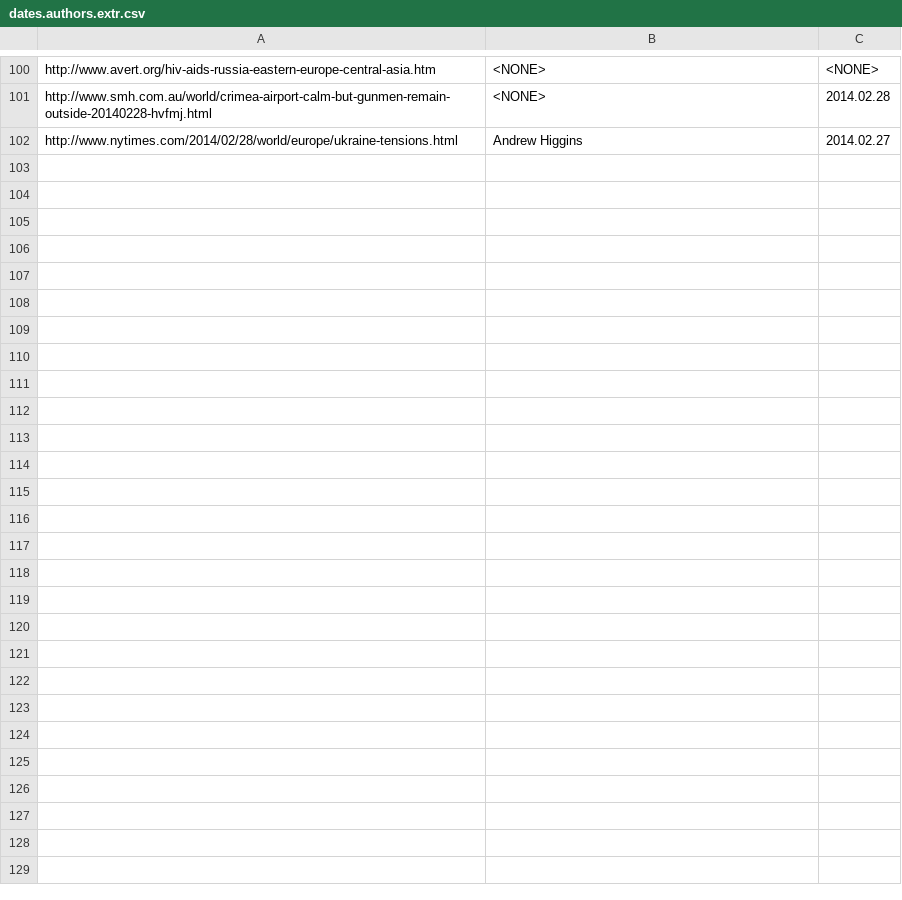
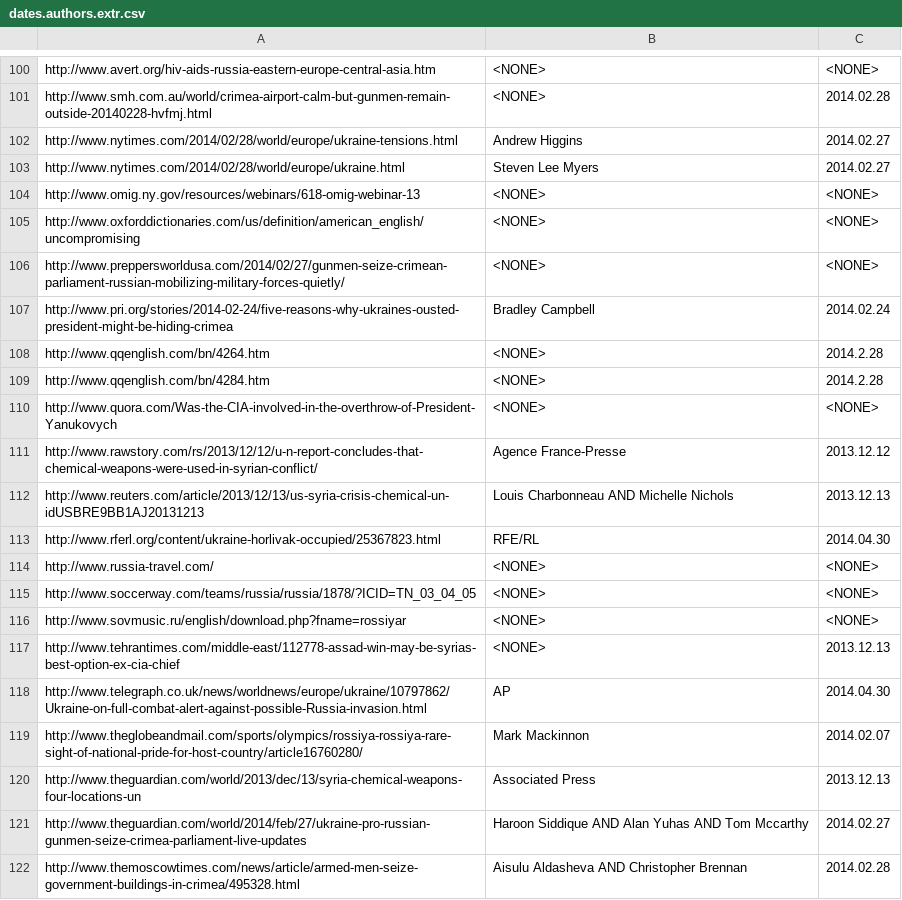
Before and after one commit to LucidAi/nlcd, a CSV file: distr/gold/dates.authors.extr.csv, drawn as a sheet; only a part is shown, gaps mark what is left out; the diff covers the shown part only.

Commit message:
gs extended

```diff
--- a/distr/gold/dates.authors.extr.csv
+++ b/distr/gold/dates.authors.extr.csv
@@ -102 +102,21 @@ http://www.smh.com.au/world/crimea-airport-calm-but-gunmen-remain-outside-201402
 http://www.nytimes.com/2014/02/28/world/europe/ukraine-tensions.html,Andrew Higgins,2014.02.27
+http://www.nytimes.com/2014/02/28/world/europe/ukraine.html,Steven Lee Myers,2014.02.27
+http://www.omig.ny.gov/resources/webinars/618-omig-webinar-13,<NONE>,<NONE>
+http://www.oxforddictionaries.com/us/definition/american_english/uncompromising,<NONE>,<NONE>
+http://www.preppersworldusa.com/2014/02/27/gunmen-seize-crimean-parliament-russian-mobilizing-military-forces-quietly/,<NONE>,<NONE>
+http://www.pri.org/stories/2014-02-24/five-reasons-why-ukraines-ousted-president-might-be-hiding-crimea,Bradley Campbell,2014.02.24
+http://www.qqenglish.com/bn/4264.htm,<NONE>,2014.2.28
+http://www.qqenglish.com/bn/4284.htm,<NONE>,2014.2.28
+http://www.quora.com/Was-the-CIA-involved-in-the-overthrow-of-President-Yanukovych,<NONE>,<NONE>
+http://www.rawstory.com/rs/2013/12/12/u-n-report-concludes-that-chemical-weapons-were-used-in-syrian-conflict/,Agence France-Presse,2013.12.12
+http://www.reuters.com/article/2013/12/13/us-syria-crisis-chemical-un-idUSBRE9BB1AJ20131213,Louis Charbonneau AND Michelle Nichols,2013.12.13
+http://www.rferl.org/content/ukraine-horlivak-occupied/25367823.html,RFE/RL,2014.04.30
+http://www.russia-travel.com/,<NONE>,<NONE>
+http://www.soccerway.com/teams/russia/russia/1878/?ICID=TN_03_04_05,<NONE>,<NONE>
+http://www.sovmusic.ru/english/download.php?fname=rossiyar,<NONE>,<NONE>
+http://www.tehrantimes.com/middle-east/112778-assad-win-may-be-syrias-best-option-ex-cia-chief,<NONE>,2013.12.13
+http://www.telegraph.co.uk/news/worldnews/europe/ukraine/10797862/Ukraine-on-full-combat-alert-against-possible-Russia-invasion.html,AP,2014.04.30
+http://www.theglobeandmail.com/sports/olympics/rossiya-rossiya-rare-sight-of-national-pride-for-host-country/article16760280/,Mark Mackinnon,2014.02.07
+http://www.theguardian.com/world/2013/dec/13/syria-chemical-weapons-four-locations-un,Associated Press,2013.12.13
+http://www.theguardian.com/world/2014/feb/27/ukraine-pro-russian-gunmen-seize-crimea-parliament-live-updates,Haroon Siddique AND Alan Yuhas AND Tom Mccarthy,2014.02.27
+http://www.themoscowtimes.com/news/article/armed-men-seize-government-buildings-in-crimea/495328.html,Aisulu Aldasheva AND Christopher Brennan,2014.02.28
```
Also changed, not shown: 12 added rows and 1 edited cell elsewhere in this file.
